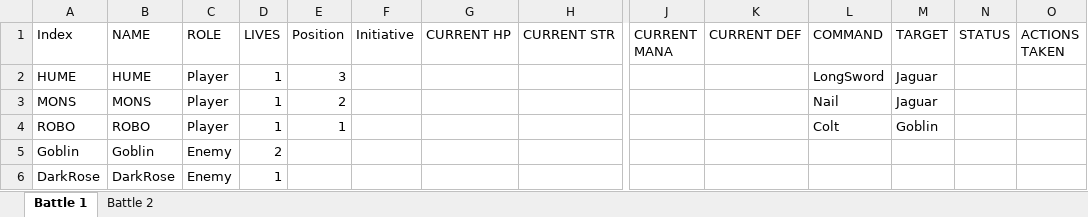
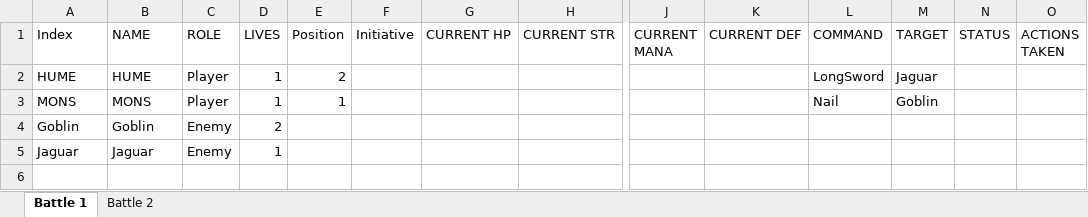
Before and after one commit to ActionIV/pillar, an Excel workbook: Battle Log.xlsx, sheet Battle 1, drawn as a sheet; only a part is shown, gaps mark what is left out; values as stored, in another font and other column widths than the file's, no borders; removed rows and columns are numbered as before the commit, all else as after; rows hold the shown columns only; the diff names each change by its address in the sheet, - before the commit and + after, or states it on an @@ line.

```diff
--- a/Battle Log.xlsx (sheet Battle 1)
+++ b/Battle Log.xlsx (sheet Battle 1)
-E2 (Position): 3
+E2 (Position): 2
-E3 (Position): 2
+E3 (Position): 1
-M3 (TARGET): Jaguar
+M3 (TARGET): Goblin
-row 4: ROBO | ROBO | Player | 1 | 1 |  |  |  |  |  | Colt | Goblin
-A5 (Index): DarkRose
+A5 (Index): Jaguar
-B5 (NAME): DarkRose
+B5 (NAME): Jaguar
```
Also changed, not shown: formulas that keep their value, FFL2 Data.xlsx, 1 other file.
